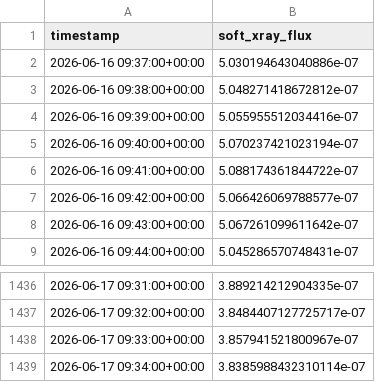
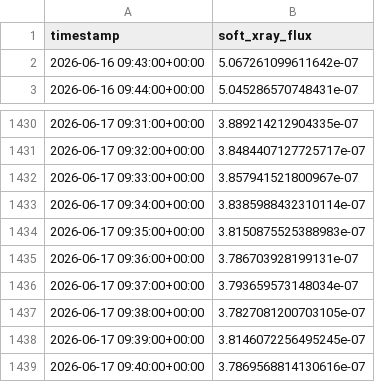
Before and after one commit to RavaniRoshan/arka-netra, a CSV file: data/raw/goes_sample/goes_xrs_2026-06-16_2026-06-17.csv, drawn as a sheet; only a part is shown, gaps mark what is left out; removed rows and columns are numbered as before the commit, all else as after; the diff names each change by its address in the sheet, - before the commit and + after, or states it on an @@ line.

```diff
--- a/data/raw/goes_sample/goes_xrs_2026-06-16_2026-06-17.csv
+++ b/data/raw/goes_sample/goes_xrs_2026-06-16_2026-06-17.csv
-row 2: 2026-06-16 09:37:00+00:00 | 5.030194643040886e-07
-row 3: 2026-06-16 09:38:00+00:00 | 5.048271418672812e-07
-row 4: 2026-06-16 09:39:00+00:00 | 5.055955512034416e-07
-row 5: 2026-06-16 09:40:00+00:00 | 5.070237421023194e-07
-row 6: 2026-06-16 09:41:00+00:00 | 5.088174361844722e-07
-row 7: 2026-06-16 09:42:00+00:00 | 5.066426069788577e-07
+row 1434: 2026-06-17 09:35:00+00:00 | 3.8150875525388983e-07
+row 1435: 2026-06-17 09:36:00+00:00 | 3.786703928199131e-07
+row 1436: 2026-06-17 09:37:00+00:00 | 3.793659573148034e-07
+row 1437: 2026-06-17 09:38:00+00:00 | 3.7827081200703105e-07
+row 1438: 2026-06-17 09:39:00+00:00 | 3.8146072256495245e-07
+row 1439: 2026-06-17 09:40:00+00:00 | 3.7869568814130616e-07
```
Also changed, not shown: reports/alert_history.csv, 10 other files.
